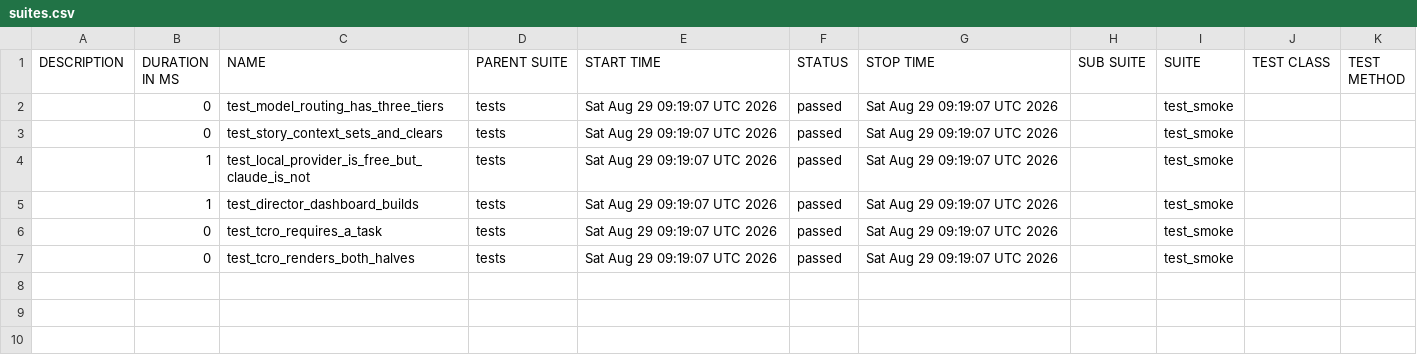
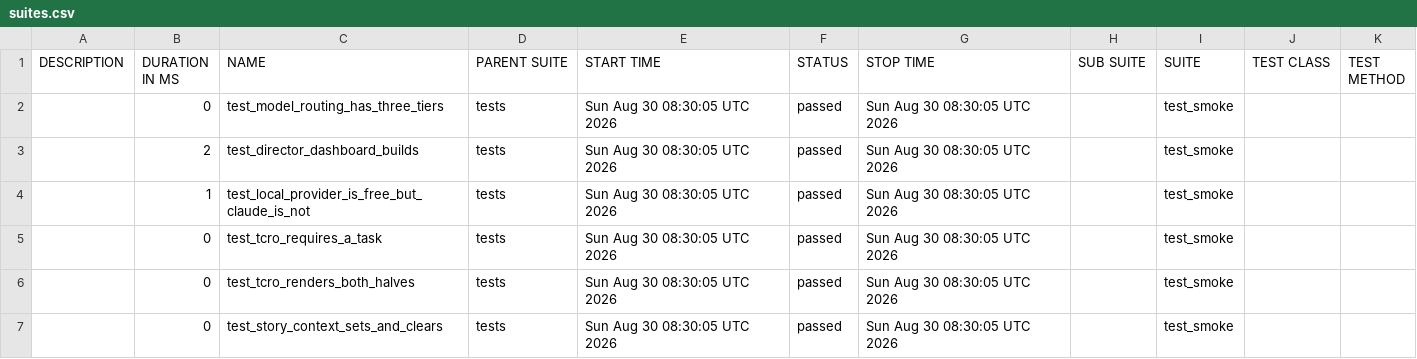
Before and after one commit to Anandraj-pro/OmniTest-AI, a CSV file: data/suites.csv, drawn as a sheet.

```diff
--- a/data/suites.csv
+++ b/data/suites.csv
@@ -1,7 +1,7 @@
 "DESCRIPTION","DURATION IN MS","NAME","PARENT SUITE","START TIME","STATUS","STOP TIME","SUB SUITE","SUITE","TEST CLASS","TEST METHOD"
-"","0","test_model_routing_has_three_tiers","tests","Sat Aug 29 09:19:07 UTC 2026","passed","Sat Aug 29 09:19:07 UTC 2026","","test_smoke","",""
-"","0","test_story_context_sets_and_clears","tests","Sat Aug 29 09:19:07 UTC 2026","passed","Sat Aug 29 09:19:07 UTC 2026","","test_smoke","",""
-"","1","test_local_provider_is_free_but_claude_is_not","tests","Sat Aug 29 09:19:07 UTC 2026","passed","Sat Aug 29 09:19:07 UTC 2026","","test_smoke","",""
-"","1","test_director_dashboard_builds","tests","Sat Aug 29 09:19:07 UTC 2026","passed","Sat Aug 29 09:19:07 UTC 2026","","test_smoke","",""
-"","0","test_tcro_requires_a_task","tests","Sat Aug 29 09:19:07 UTC 2026","passed","Sat Aug 29 09:19:07 UTC 2026","","test_smoke","",""
-"","0","test_tcro_renders_both_halves","tests","Sat Aug 29 09:19:07 UTC 2026","passed","Sat Aug 29 09:19:07 UTC 2026","","test_smoke","",""
+"","0","test_model_routing_has_three_tiers","tests","Sun Aug 30 08:30:05 UTC 2026","passed","Sun Aug 30 08:30:05 UTC 2026","","test_smoke","",""
+"","2","test_director_dashboard_builds","tests","Sun Aug 30 08:30:05 UTC 2026","passed","Sun Aug 30 08:30:05 UTC 2026","","test_smoke","",""
+"","1","test_local_provider_is_free_but_claude_is_not","tests","Sun Aug 30 08:30:05 UTC 2026","passed","Sun Aug 30 08:30:05 UTC 2026","","test_smoke","",""
+"","0","test_tcro_requires_a_task","tests","Sun Aug 30 08:30:05 UTC 2026","passed","Sun Aug 30 08:30:05 UTC 2026","","test_smoke","",""
+"","0","test_tcro_renders_both_halves","tests","Sun Aug 30 08:30:05 UTC 2026","passed","Sun Aug 30 08:30:05 UTC 2026","","test_smoke","",""
+"","0","test_story_context_sets_and_clears","tests","Sun Aug 30 08:30:05 UTC 2026","passed","Sun Aug 30 08:30:05 UTC 2026","","test_smoke","",""
```
Also changed, not shown: 26 other files.
